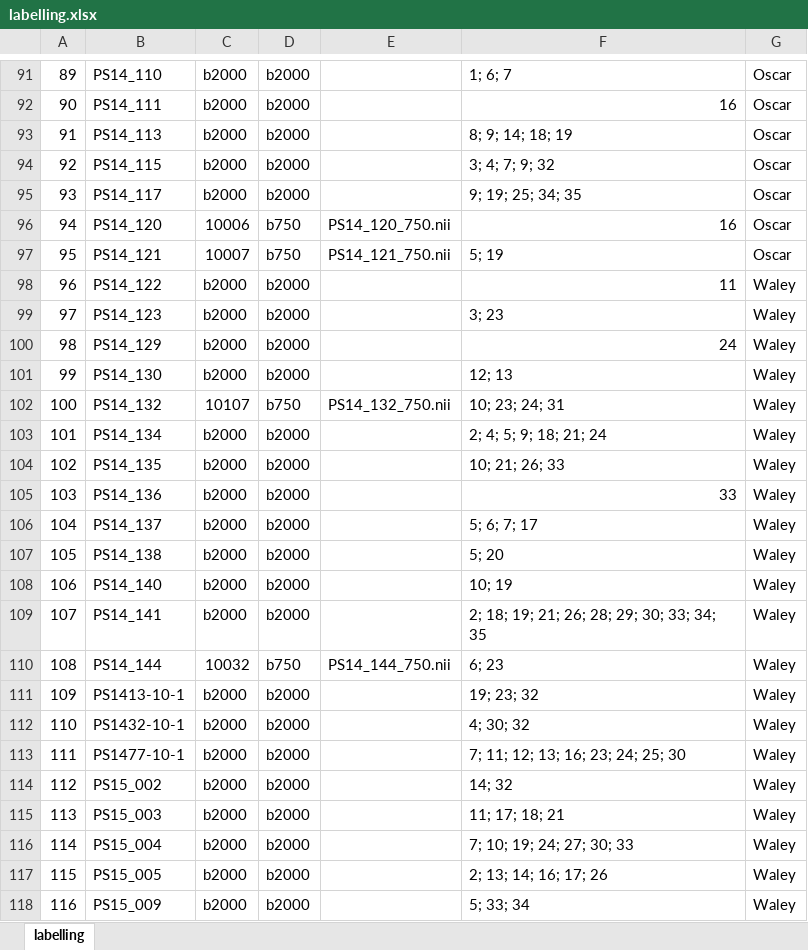
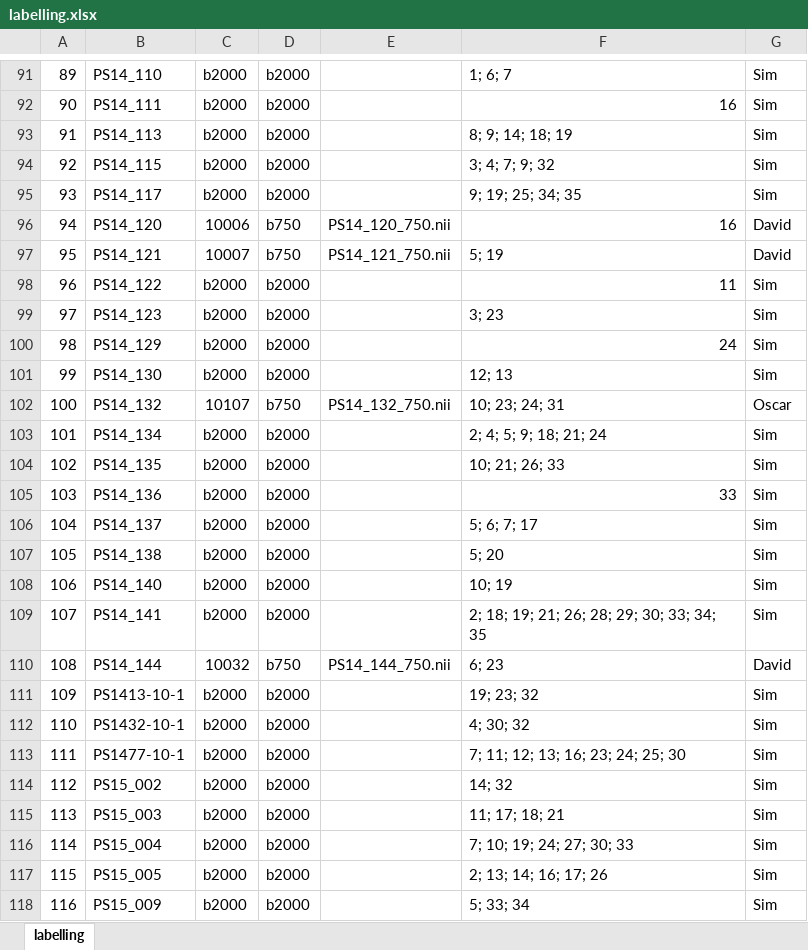
Before and after one commit to oscarychen/brAInzViewer, an Excel workbook: labelling.xlsx, sheet labelling, drawn as a sheet; only a part is shown, gaps mark what is left out; values as stored, in another font and other column widths than the file's, no borders; the diff covers the shown part only; the diff names each change by its address in the sheet, - before the commit and + after, or states it on an @@ line.

Commit message:
updated labelling spreadsheet

```diff
--- a/labelling.xlsx (sheet labelling)
+++ b/labelling.xlsx (sheet labelling)
-G91:G95: Oscar
+G91:G95: Sim
-G96:G97: Oscar
+G96:G97: David
-G98:G101: Waley
+G98:G101: Sim
-G102: Waley
+G102: Oscar
-G103:G109: Waley
+G103:G109: Sim
-G110: Waley
+G110: David
-G111:G118: Waley
+G111:G118: Sim
```
Also changed, not shown: 183 edited cells elsewhere in this sheet.
